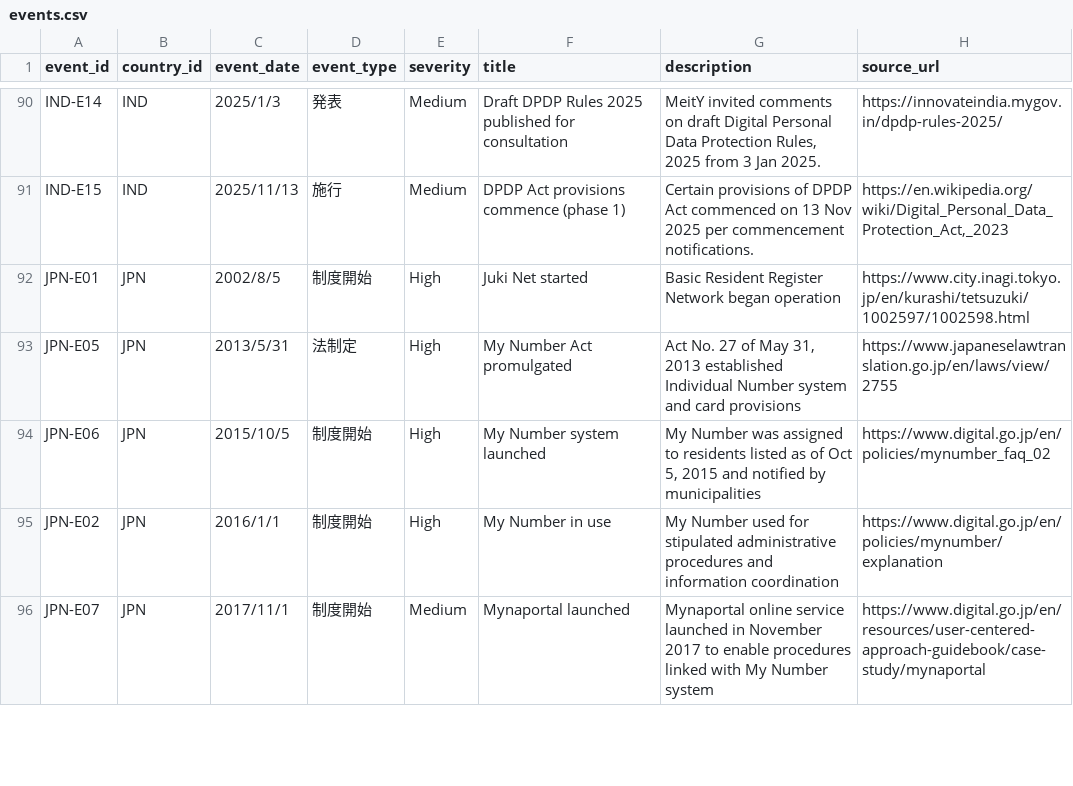
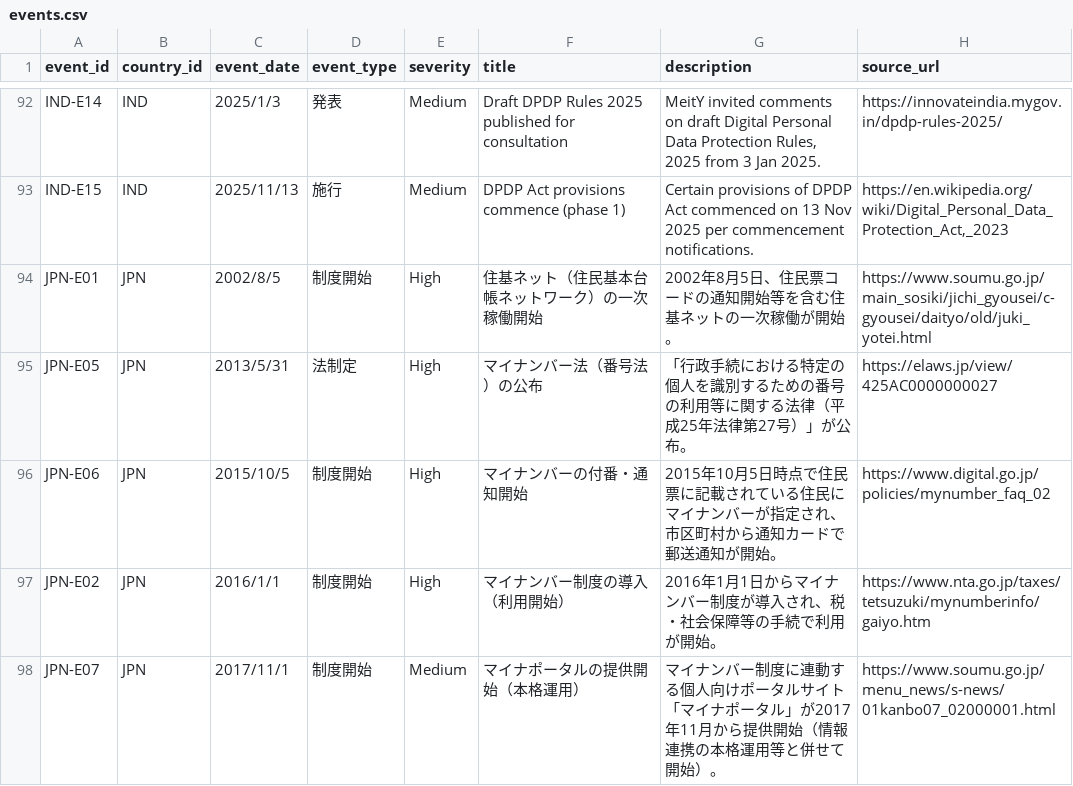
Before and after one commit to zz108101/digital-id-db, a CSV file: data/old/events.csv, drawn as a sheet; only a part is shown, gaps mark what is left out; the diff covers the shown part only.

```diff
--- a/data/old/events.csv
+++ b/data/old/events.csv
@@ -91,6 +93,6 @@ IND-E14,IND,2025/1/3,発表,Medium,Draft DPDP Rules 2025 published for consultat
 IND-E15,IND,2025/11/13,施行,Medium,DPDP Act provisions commence (phase 1),Certain provisions of DPDP Act commenced on 13 Nov 2025 per commencement notifications.,"https://en.wikipedia.org/wiki/Digital_Personal_Data_Protection_Act,_2023"
-JPN-E01,JPN,2002/8/5,制度開始,High,Juki Net started,Basic Resident Register Network began operation,https://www.city.inagi.tokyo.jp/en/kurashi/tetsuzuki/1002597/1002598.html
-JPN-E05,JPN,2013/5/31,法制定,High,My Number Act promulgated,"Act No. 27 of May 31, 2013 established Individual Number system and card provisions",https://www.japaneselawtranslation.go.jp/en/laws/view/2755
-JPN-E06,JPN,2015/10/5,制度開始,High,My Number system launched,"My Number was assigned to residents listed as of Oct 5, 2015 and notified by municipalities",https://www.digital.go.jp/en/policies/mynumber_faq_02
-JPN-E02,JPN,2016/1/1,制度開始,High,My Number in use,My Number used for stipulated administrative procedures and information coordination,https://www.digital.go.jp/en/policies/mynumber/explanation
-JPN-E07,JPN,2017/11/1,制度開始,Medium,Mynaportal launched,Mynaportal online service launched in November 2017 to enable procedures linked with My Number system,https://www.digital.go.jp/en/resources/user-centered-approach-guidebook/case-study/mynaportal
+JPN-E01,JPN,2002/8/5,制度開始,High,住基ネット（住民基本台帳ネットワーク）の一次稼働開始,2002年8月5日、住民票コードの通知開始等を含む住基ネットの一次稼働が開始。,https://www.soumu.go.jp/main_sosiki/jichi_gyousei/c-gyousei/daityo/old/juki_yotei.html
+JPN-E05,JPN,2013/5/31,法制定,High,マイナンバー法（番号法）の公布,「行政手続における特定の個人を識別するための番号の利用等に関する法律（平成25年法律第27号）」が公布。,https://elaws.jp/view/425AC0000000027
+JPN-E06,JPN,2015/10/5,制度開始,High,マイナンバーの付番・通知開始,2015年10月5日時点で住民票に記載されている住民にマイナンバーが指定され、市区町村から通知カードで郵送通知が開始。,https://www.digital.go.jp/policies/mynumber_faq_02
+JPN-E02,JPN,2016/1/1,制度開始,High,マイナンバー制度の導入（利用開始）,2016年1月1日からマイナンバー制度が導入され、税・社会保障等の手続で利用が開始。,https://www.nta.go.jp/taxes/tetsuzuki/mynumberinfo/gaiyo.htm
+JPN-E07,JPN,2017/11/1,制度開始,Medium,マイナポータルの提供開始（本格運用）,マイナンバー制度に連動する個人向けポータルサイト「マイナポータル」が2017年11月から提供開始（情報連携の本格運用等と併せて開始）。,https://www.soumu.go.jp/menu_news/s-news/01kanbo07_02000001.html
```
Also changed, not shown: 4 added rows, 1 removed row and 45 edited cells elsewhere in this file, data/country_indicator.csv, data/events.csv, 13 other files.
